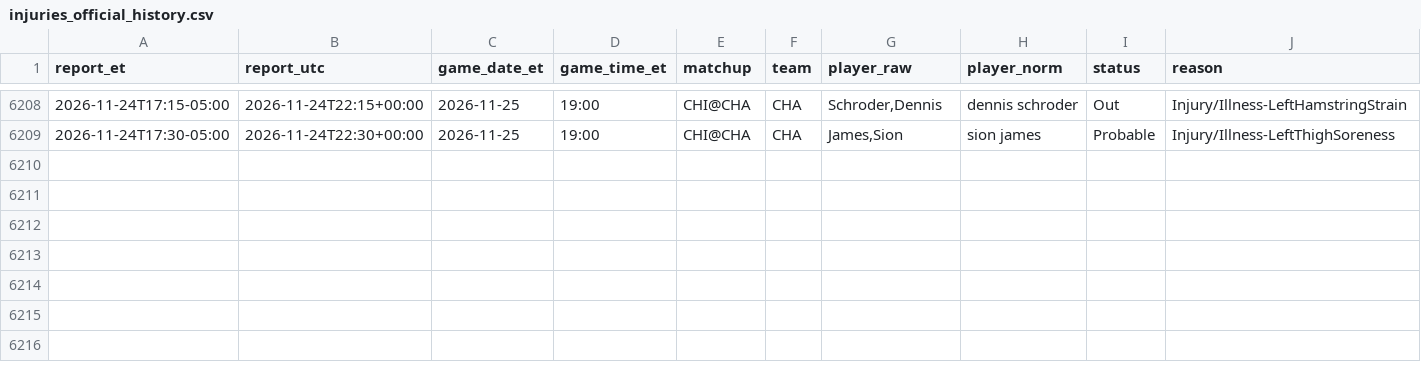
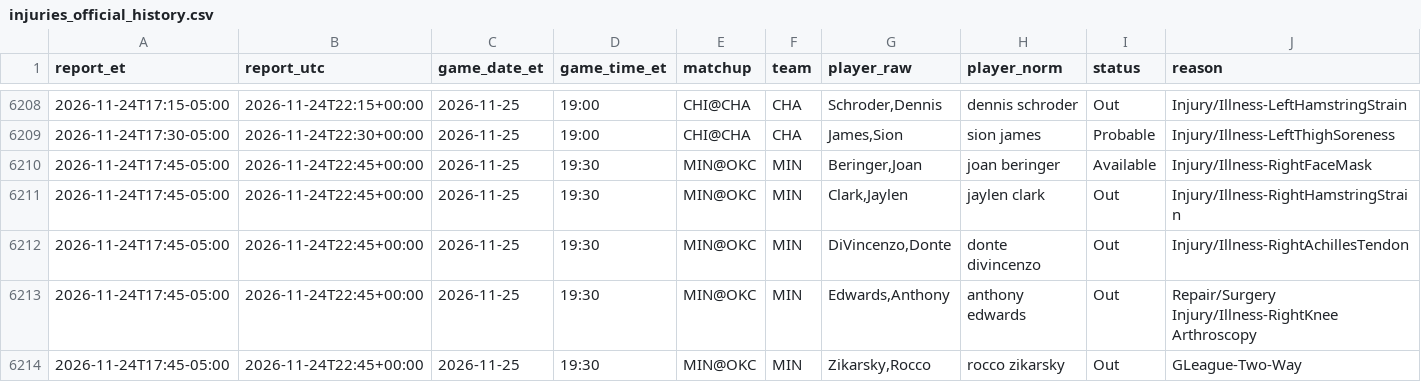
Before and after one commit to ryan7zoom/nba-props, a CSV file: data/injuries_official_history.csv, drawn as a sheet; only a part is shown, gaps mark what is left out; rows hold the shown columns only; the diff names each change by its address in the sheet, - before the commit and + after, or states it on an @@ line.

```diff
--- a/data/injuries_official_history.csv
+++ b/data/injuries_official_history.csv
+row 6210: 2026-11-24T17:45-05:00 | 2026-11-24T22:45+00:00 | 2026-11-25 | 19:30 | MIN@OKC | MIN | Beringer,Joan | joan beringer | Available | Injury/Illness-RightFaceMask
+row 6211: 2026-11-24T17:45-05:00 | 2026-11-24T22:45+00:00 | 2026-11-25 | 19:30 | MIN@OKC | MIN | Clark,Jaylen | jaylen clark | Out | Injury/Illness-RightHamstringStrain
+row 6212: 2026-11-24T17:45-05:00 | 2026-11-24T22:45+00:00 | 2026-11-25 | 19:30 | MIN@OKC | MIN | DiVincenzo,Donte | donte divincenzo | Out | Injury/Illness-RightAchillesTendon
+row 6213: 2026-11-24T17:45-05:00 | 2026-11-24T22:45+00:00 | 2026-11-25 | 19:30 | MIN@OKC | MIN | Edwards,Anthony | anthony edwards | Out | Repair/Surgery Injury/Illness-RightKnee Arthroscopy
+row 6214: 2026-11-24T17:45-05:00 | 2026-11-24T22:45+00:00 | 2026-11-25 | 19:30 | MIN@OKC | MIN | Zikarsky,Rocco | rocco zikarsky | Out | GLeague-Two-Way
```
Also changed, not shown: data/game_lines_history.csv, data/injuries_official_latest.csv, 31 other files.
